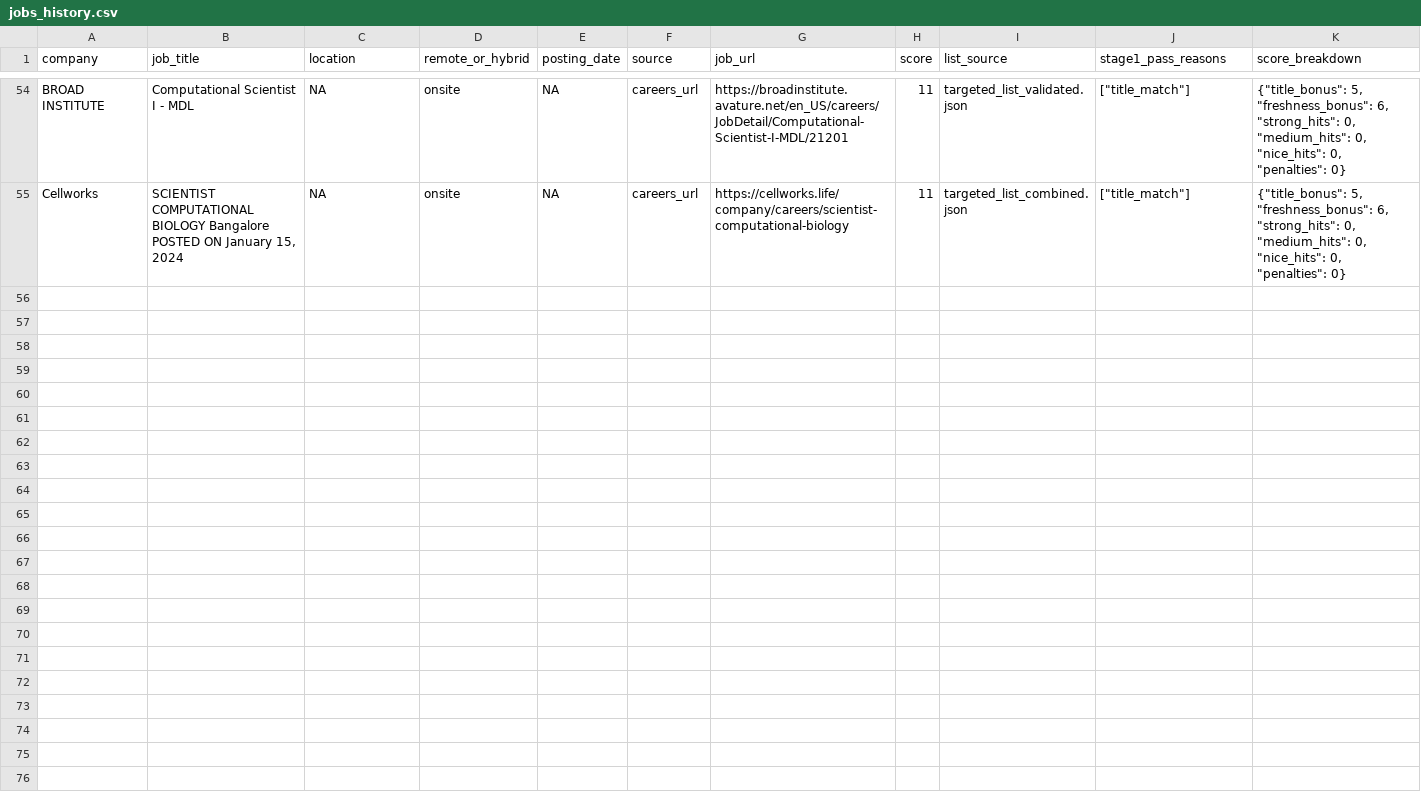
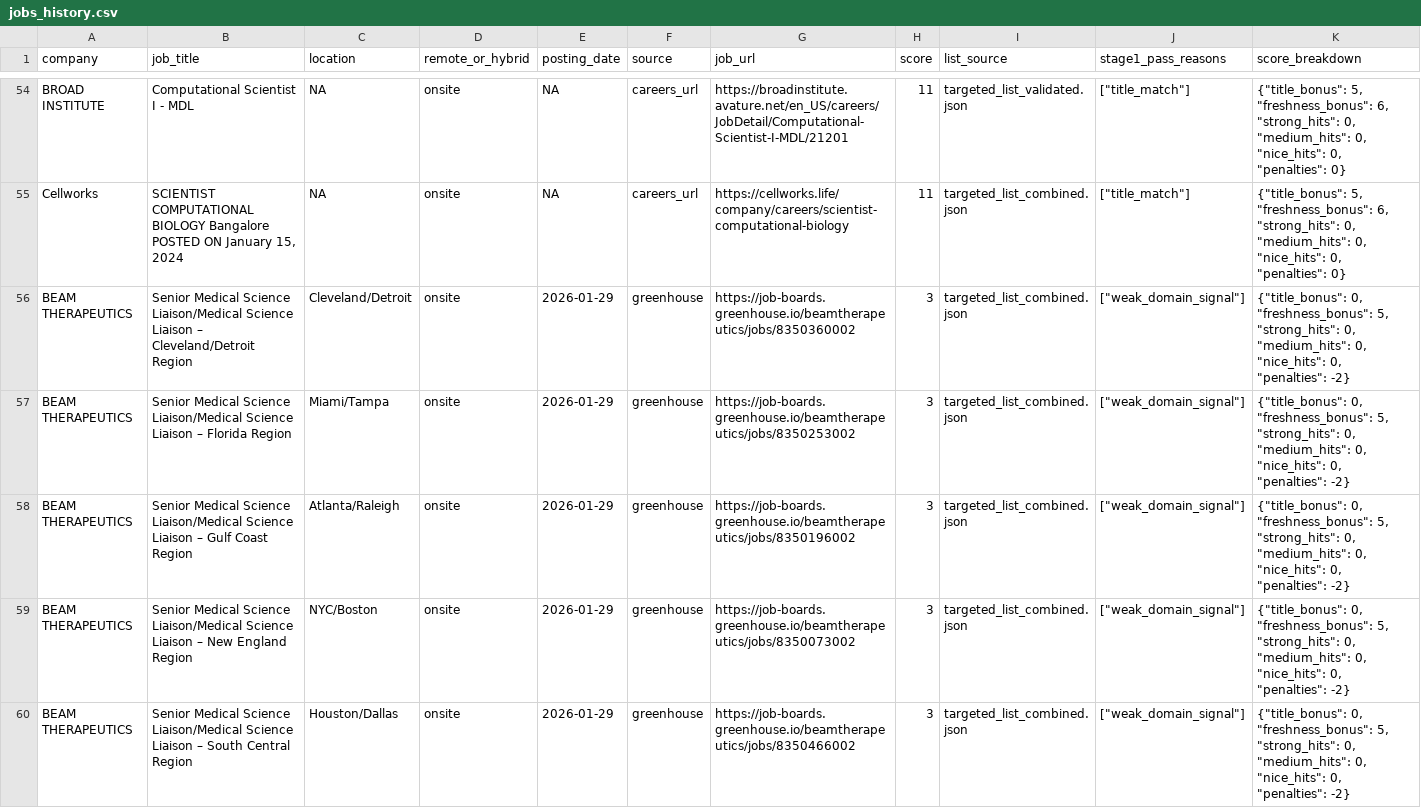
Before and after one commit to Bit-2310/bioinfo-job-tracker, a CSV file: data/jobs_history.csv, drawn as a sheet; only a part is shown, gaps mark what is left out; the diff covers the shown part only; the diff names each change by its address in the sheet, - before the commit and + after, or states it on an @@ line.

```diff
--- a/data/jobs_history.csv
+++ b/data/jobs_history.csv
+row 56: BEAM THERAPEUTICS | Senior Medical Science Liaison/Medical Science Liaison – Cleveland/Detroit Region | Cleveland/Detroit | onsite | 2026-01-29 | greenhouse | https://job-boards.greenhouse.io/beamtherapeutics/jobs/8350360002 | 3 | targeted_list_combined.json | ["weak_domain_signal"] | {"title_bonus": 0, "freshness_bonus": 5, "strong_hits": 0, "medium_hits": 0, "nice_hits": 0, "penalties": -2}
+row 57: BEAM THERAPEUTICS | Senior Medical Science Liaison/Medical Science Liaison – Florida Region | Miami/Tampa | onsite | 2026-01-29 | greenhouse | https://job-boards.greenhouse.io/beamtherapeutics/jobs/8350253002 | 3 | targeted_list_combined.json | ["weak_domain_signal"] | {"title_bonus": 0, "freshness_bonus": 5, "strong_hits": 0, "medium_hits": 0, "nice_hits": 0, "penalties": -2}
+row 58: BEAM THERAPEUTICS | Senior Medical Science Liaison/Medical Science Liaison – Gulf Coast Region | Atlanta/Raleigh | onsite | 2026-01-29 | greenhouse | https://job-boards.greenhouse.io/beamtherapeutics/jobs/8350196002 | 3 | targeted_list_combined.json | ["weak_domain_signal"] | {"title_bonus": 0, "freshness_bonus": 5, "strong_hits": 0, "medium_hits": 0, "nice_hits": 0, "penalties": -2}
+row 59: BEAM THERAPEUTICS | Senior Medical Science Liaison/Medical Science Liaison – New England Region | NYC/Boston | onsite | 2026-01-29 | greenhouse | https://job-boards.greenhouse.io/beamtherapeutics/jobs/8350073002 | 3 | targeted_list_combined.json | ["weak_domain_signal"] | {"title_bonus": 0, "freshness_bonus": 5, "strong_hits": 0, "medium_hits": 0, "nice_hits": 0, "penalties": -2}
+row 60: BEAM THERAPEUTICS | Senior Medical Science Liaison/Medical Science Liaison – South Central Region | Houston/Dallas | onsite | 2026-01-29 | greenhouse | https://job-boards.greenhouse.io/beamtherapeutics/jobs/8350466002 | 3 | targeted_list_combined.json | ["weak_domain_signal"] | {"title_bonus": 0, "freshness_bonus": 5, "strong_hits": 0, "medium_hits": 0, "nice_hits": 0, "penalties": -2}
```
Also changed, not shown: 4 added rows elsewhere in this file, data/jobs_latest.csv, 3 other files.
